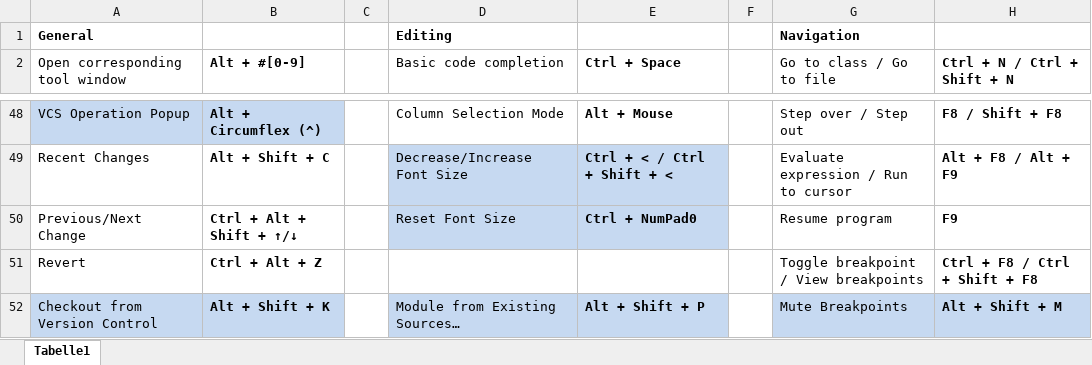
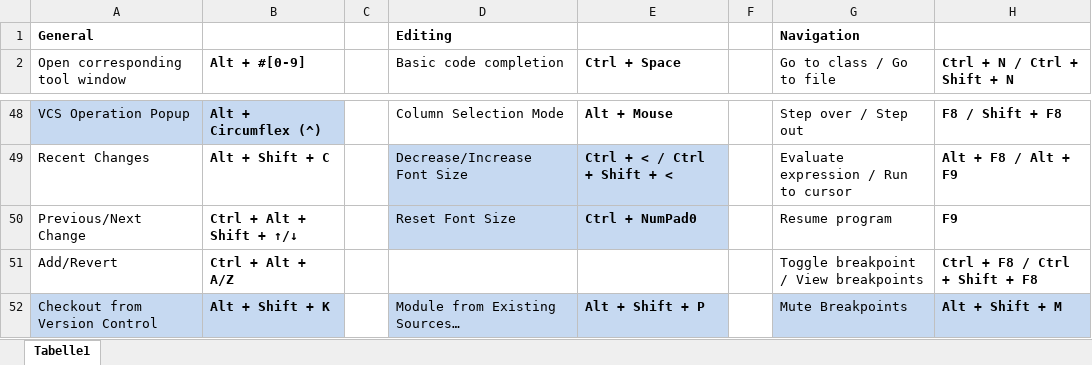
Before and after one commit to psicho2000/wiki, an Excel workbook: Settings/IntelliJ/IntelliJ-Shortcuts.xlsx, sheet Tabelle1, drawn as a sheet; only a part is shown, gaps mark what is left out; values as stored, in another font and other column widths than the file's, no borders; the diff names each change by its address in the sheet, - before the commit and + after, or states it on an @@ line.

```diff
--- a/Settings/IntelliJ/IntelliJ-Shortcuts.xlsx (sheet Tabelle1)
+++ b/Settings/IntelliJ/IntelliJ-Shortcuts.xlsx (sheet Tabelle1)
-A51 (Open corresponding tool window): Revert
+A51 (Open corresponding tool window): Add/Revert
-B51 (Alt + #[0-9]): Ctrl + Alt + Z
+B51 (Alt + #[0-9]): Ctrl + Alt + A/Z
```
Also changed, not shown: 2 other files.
